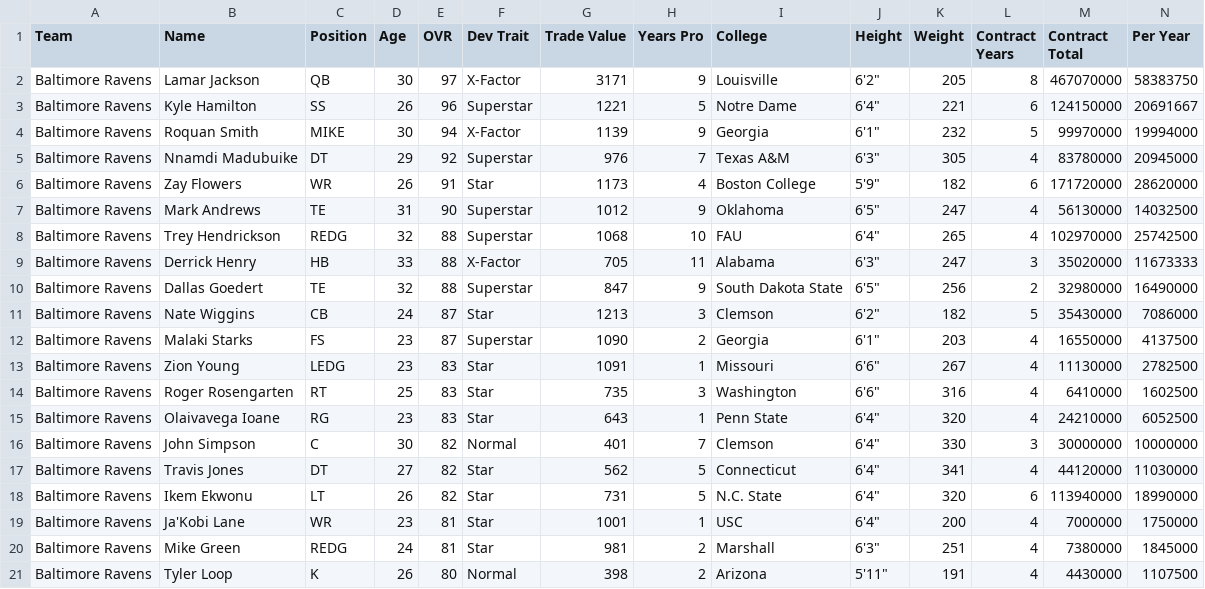
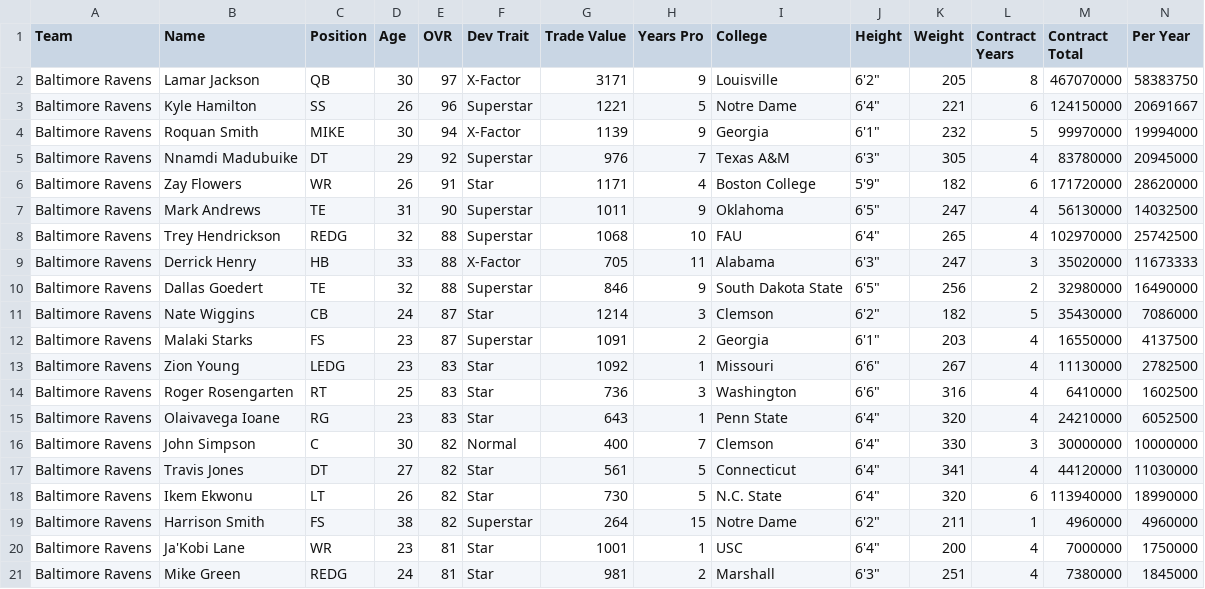
Before and after one commit to elite32/elite32.github.io, a CSV file: csv/team-777781276.csv, drawn as a sheet; only a part is shown; the shorter side is filled out with more unchanged rows; rows hold the shown columns only; the diff covers the shown part only; the diff names each change by its address in the sheet, - before the commit and + after, or states it on an @@ line.

```diff
--- a/csv/team-777781276.csv
+++ b/csv/team-777781276.csv
-G6 (Trade Value): 1173
+G6 (Trade Value): 1171
-G7 (Trade Value): 1012
+G7 (Trade Value): 1011
-G10 (Trade Value): 847
+G10 (Trade Value): 846
-G11 (Trade Value): 1213
+G11 (Trade Value): 1214
-G12 (Trade Value): 1090
+G12 (Trade Value): 1091
-G13 (Trade Value): 1091
+G13 (Trade Value): 1092
-G14 (Trade Value): 735
+G14 (Trade Value): 736
-G16 (Trade Value): 401
+G16 (Trade Value): 400
-G17 (Trade Value): 562
+G17 (Trade Value): 561
-G18 (Trade Value): 731
+G18 (Trade Value): 730
+row 19: Baltimore Ravens | Harrison Smith | FS | 38 | 82 | Superstar | 264 | 15 | Notre Dame | 6'2" | 211 | 1 | 4960000 | 4960000
```
Also changed, not shown: 15 edited cells elsewhere in this file, csv/all-players.csv, csv/team-777781248.csv, 33 other files.
